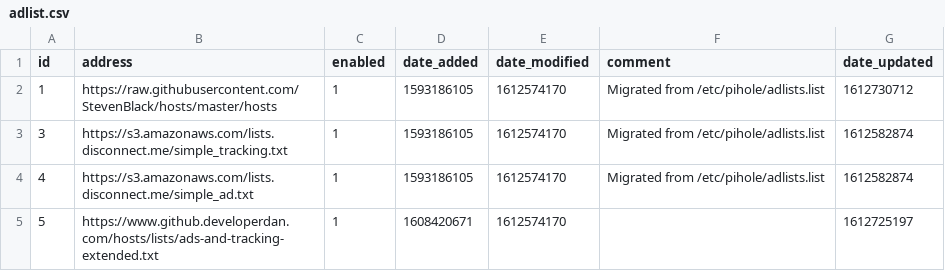
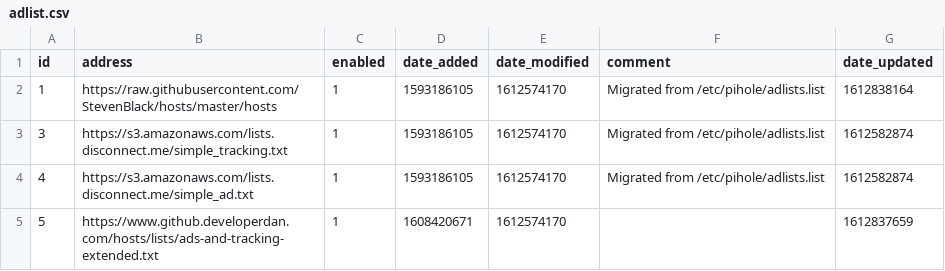
Before and after one commit to davidradin/my-pihole-lists, a CSV file: adlist.csv, drawn as a sheet.

Commit message:
Updated February  8, 2021 10:00PM

```diff
--- a/adlist.csv
+++ b/adlist.csv
@@ -1,5 +1,5 @@
 id,address,enabled,date_added,date_modified,comment,date_updated
-1,https://raw.githubusercontent.com/StevenBlack/hosts/master/hosts,1,1593186105,1612574170,"Migrated from /etc/pihole/adlists.list",1612730712
+1,https://raw.githubusercontent.com/StevenBlack/hosts/master/hosts,1,1593186105,1612574170,"Migrated from /etc/pihole/adlists.list",1612838164
 3,https://s3.amazonaws.com/lists.disconnect.me/simple_tracking.txt,1,1593186105,1612574170,"Migrated from /etc/pihole/adlists.list",1612582874
 4,https://s3.amazonaws.com/lists.disconnect.me/simple_ad.txt,1,1593186105,1612574170,"Migrated from /etc/pihole/adlists.list",1612582874
-5,https://www.github.developerdan.com/hosts/lists/ads-and-tracking-extended.txt,1,1608420671,1612574170,,1612725197
+5,https://www.github.developerdan.com/hosts/lists/ads-and-tracking-extended.txt,1,1608420671,1612574170,,1612837659
```
